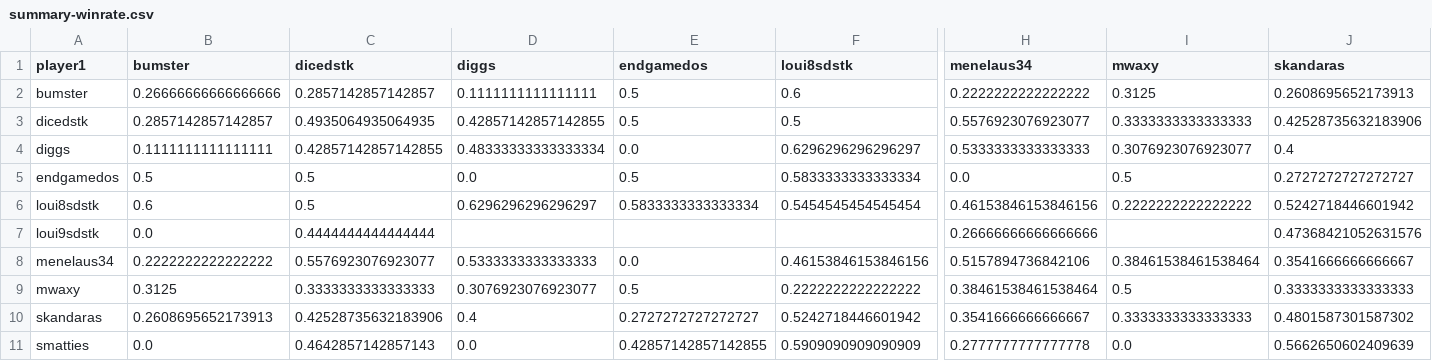
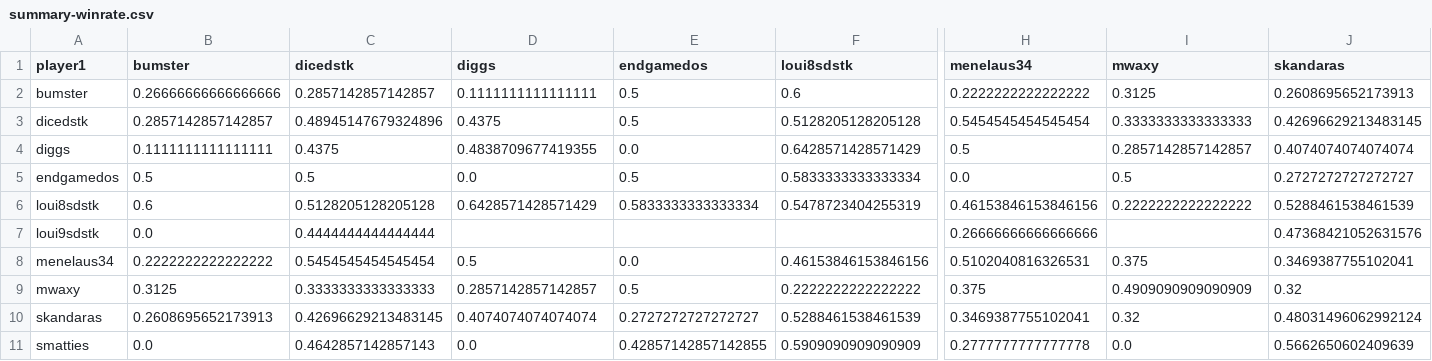
Before and after one commit to DMavec/git_test, a CSV file: data/summary-winrate.csv, drawn as a sheet; only a part is shown, gaps mark what is left out; the diff names each change by its address in the sheet, - before the commit and + after, or states it on an @@ line.

```diff
--- a/data/summary-winrate.csv
+++ b/data/summary-winrate.csv
-C3 (dicedstk): 0.4935064935064935
+C3 (dicedstk): 0.48945147679324896
-D3 (diggs): 0.42857142857142855
+D3 (diggs): 0.4375
-F3 (loui8sdstk): 0.5
+F3 (loui8sdstk): 0.5128205128205128
-H3 (menelaus34): 0.5576923076923077
+H3 (menelaus34): 0.5454545454545454
-J3 (skandaras): 0.42528735632183906
+J3 (skandaras): 0.42696629213483145
-C4 (dicedstk): 0.42857142857142855
+C4 (dicedstk): 0.4375
-D4 (diggs): 0.48333333333333334
+D4 (diggs): 0.4838709677419355
-F4 (loui8sdstk): 0.6296296296296297
+F4 (loui8sdstk): 0.6428571428571429
-H4 (menelaus34): 0.5333333333333333
+H4 (menelaus34): 0.5
-I4 (mwaxy): 0.3076923076923077
+I4 (mwaxy): 0.2857142857142857
-J4 (skandaras): 0.4
+J4 (skandaras): 0.4074074074074074
-C6 (dicedstk): 0.5
+C6 (dicedstk): 0.5128205128205128
-D6 (diggs): 0.6296296296296297
+D6 (diggs): 0.6428571428571429
-F6 (loui8sdstk): 0.5454545454545454
+F6 (loui8sdstk): 0.5478723404255319
-J6 (skandaras): 0.5242718446601942
+J6 (skandaras): 0.5288461538461539
-C8 (dicedstk): 0.5576923076923077
+C8 (dicedstk): 0.5454545454545454
-D8 (diggs): 0.5333333333333333
+D8 (diggs): 0.5
-H8 (menelaus34): 0.5157894736842106
+H8 (menelaus34): 0.5102040816326531
-I8 (mwaxy): 0.38461538461538464
+I8 (mwaxy): 0.375
-J8 (skandaras): 0.3541666666666667
+J8 (skandaras): 0.3469387755102041
-D9 (diggs): 0.3076923076923077
+D9 (diggs): 0.2857142857142857
-H9 (menelaus34): 0.38461538461538464
+H9 (menelaus34): 0.375
-I9 (mwaxy): 0.5
+I9 (mwaxy): 0.4909090909090909
-J9 (skandaras): 0.3333333333333333
+J9 (skandaras): 0.32
-C10 (dicedstk): 0.42528735632183906
+C10 (dicedstk): 0.42696629213483145
-D10 (diggs): 0.4
+D10 (diggs): 0.4074074074074074
-F10 (loui8sdstk): 0.5242718446601942
+F10 (loui8sdstk): 0.5288461538461539
-H10 (menelaus34): 0.3541666666666667
+H10 (menelaus34): 0.3469387755102041
-I10 (mwaxy): 0.3333333333333333
+I10 (mwaxy): 0.32
-J10 (skandaras): 0.4801587301587302
+J10 (skandaras): 0.48031496062992124
```
Also changed, not shown: data/game_history.csv, data/load_log.csv, 2 other files.
